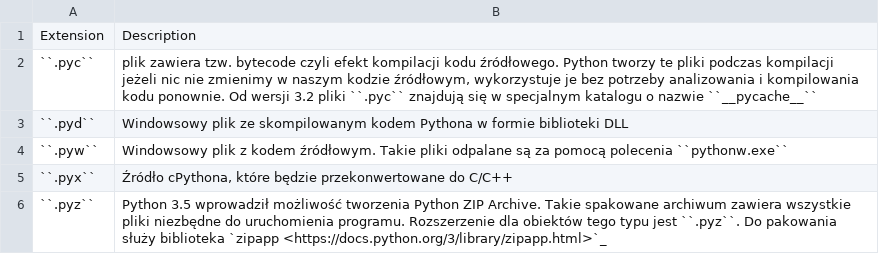
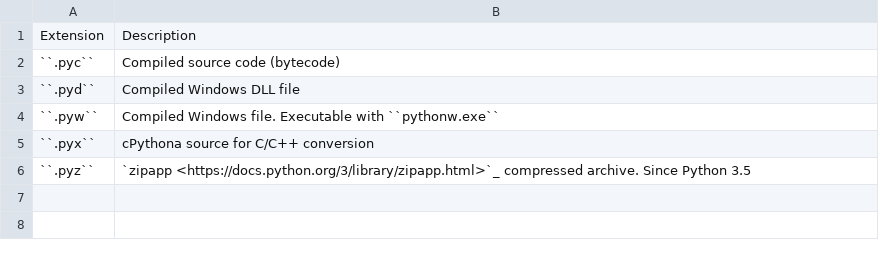
Before and after one commit to easyMil/book-python, a CSV file: about/data/extensions.csv, drawn as a sheet.

Commit message:
About: About, Syntax #time 180m

```diff
--- a/about/data/extensions.csv
+++ b/about/data/extensions.csv
@@ -1,6 +1,6 @@
 "Extension", "Description"
-"``.pyc``", "plik zawiera tzw. bytecode czyli efekt kompilacji kodu źródłowego. Python tworzy te pliki podczas kompilacji jeżeli nic nie zmienimy w naszym kodzie źródłowym, wykorzystuje je bez potrzeby analizowania i kompilowania kodu ponownie. Od wersji 3.2 pliki ``.pyc`` znajdują się w specjalnym katalogu o nazwie ``__pycache__``"
-"``.pyd``", "Windowsowy plik ze skompilowanym kodem Pythona w formie biblioteki DLL"
-"``.pyw``", "Windowsowy plik z kodem źródłowym. Takie pliki odpalane są za pomocą polecenia ``pythonw.exe``"
-"``.pyx``", "Źródło cPythona, które będzie przekonwertowane do C/C++"
-"``.pyz``", "Python 3.5 wprowadził możliwość tworzenia Python ZIP Archive. Takie spakowane archiwum zawiera wszystkie pliki niezbędne do uruchomienia programu. Rozszerzenie dla obiektów tego typu jest ``.pyz``. Do pakowania służy biblioteka `zipapp <https://docs.python.org/3/library/zipapp.html>`_"
+"``.pyc``", "Compiled source code (bytecode)"
+"``.pyd``", "Compiled Windows DLL file"
+"``.pyw``", "Compiled Windows file. Executable with ``pythonw.exe``"
+"``.pyx``", "cPythona source for C/C++ conversion"
+"``.pyz``", "`zipapp <https://docs.python.org/3/library/zipapp.html>`_ compressed archive. Since Python 3.5"
```
Also changed, not shown: 58 other files.
